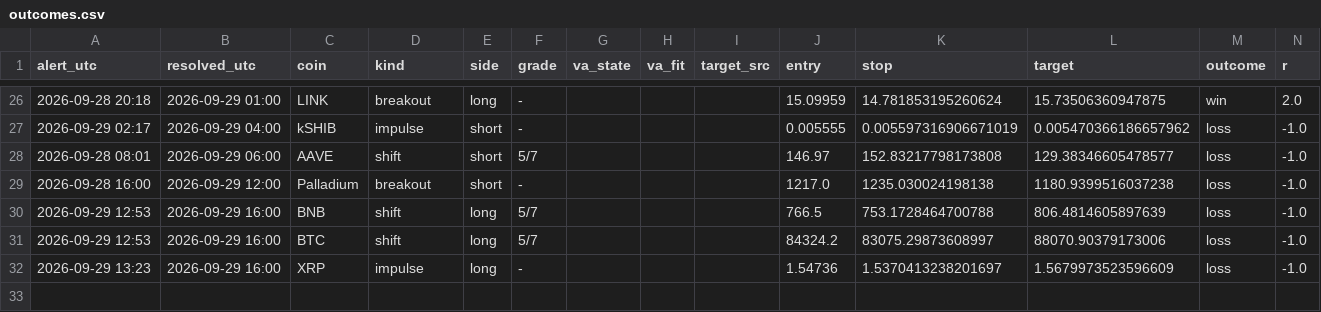
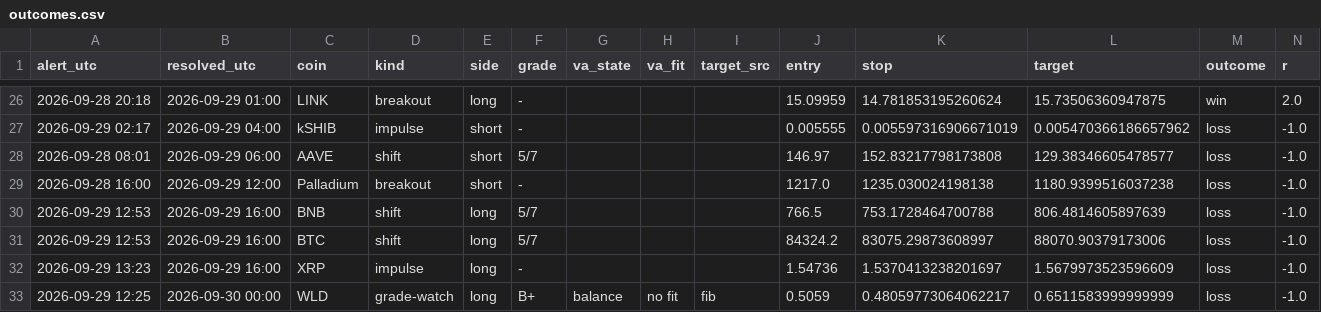
Before and after one commit to pleeb756/Setup-grader-alerts-, a CSV file: outcomes.csv, drawn as a sheet; only a part is shown, gaps mark what is left out; rows hold the shown columns only; the diff names each change by its address in the sheet, - before the commit and + after, or states it on an @@ line.

Commit message:
Update alert state

```diff
--- a/outcomes.csv
+++ b/outcomes.csv
+row 33: 2026-09-29 12:25 | 2026-09-30 00:00 | WLD | grade-watch | long | B+ | balance | no fit | fib | 0.5059 | 0.48059773064062217 | 0.6511583999999999 | loss | -1.0
```
Also changed, not shown: alerts_log.csv, 4 other files.
